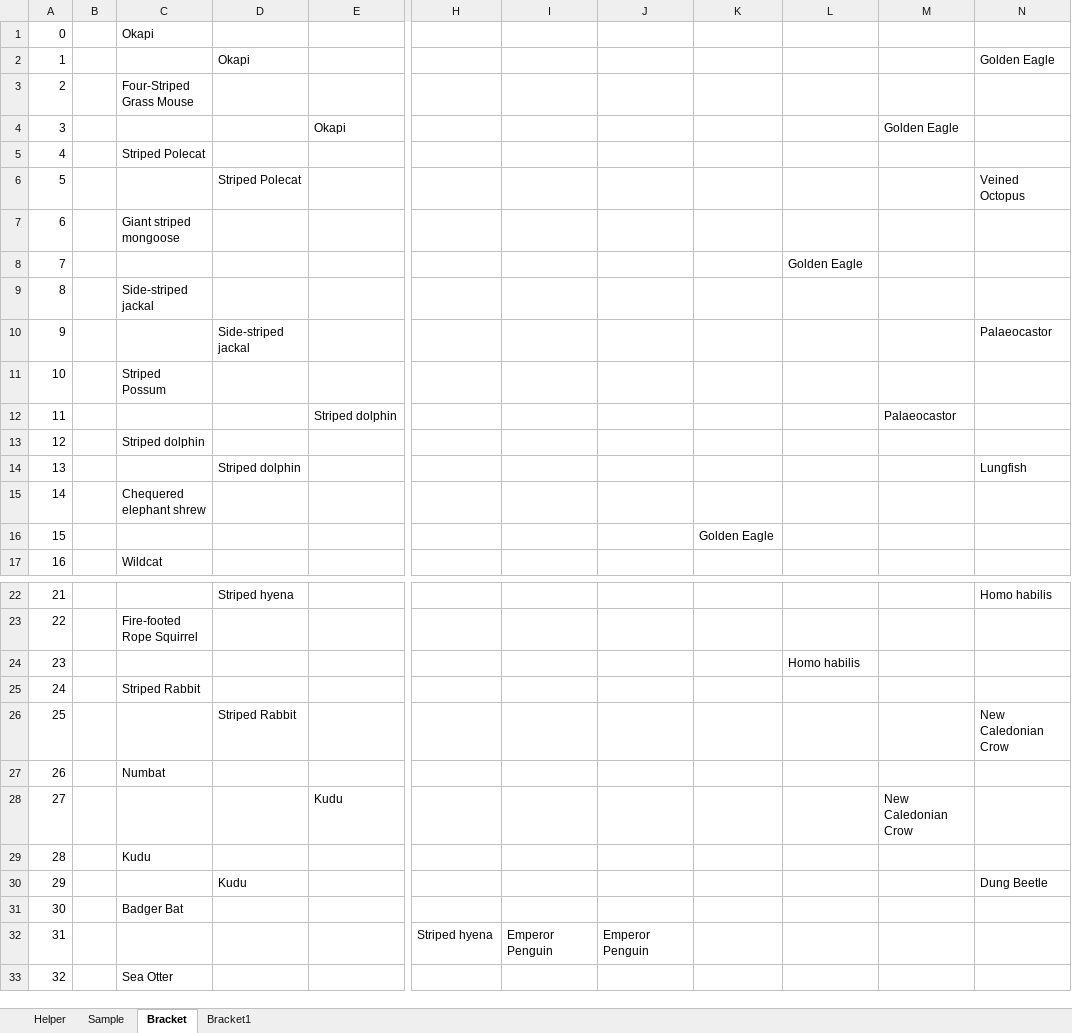
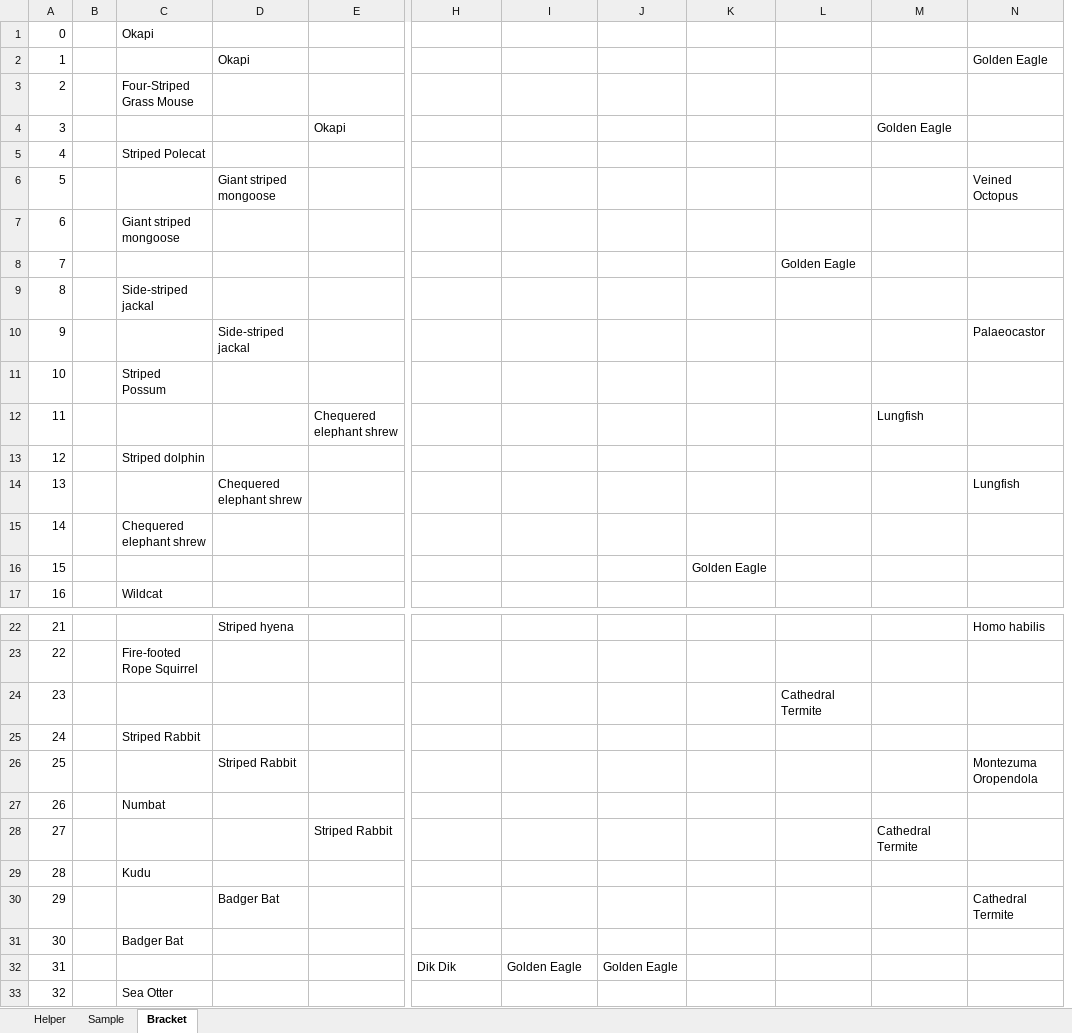
Before and after one commit to kas2332/Mam, an Excel workbook: Resources/Bracket.xlsx, sheet Bracket, drawn as a sheet; only a part is shown, gaps mark what is left out; values as stored, in another font and other column widths than the file's, no borders; removed rows and columns are numbered as before the commit, all else as after; the diff covers the shown part only; the diff names each change by its address in the sheet, - before the commit and + after, or states it on an @@ line.

```diff
--- a/Resources/Bracket.xlsx (sheet Bracket)
+++ b/Resources/Bracket.xlsx (sheet Bracket)
-sheet tab: Bracket1
-column J, row 32: Emperor Penguin
+column K, row 16: Golden Eagle
-D6: Striped Polecat
+D6: Giant striped mongoose
-E12: Striped dolphin
+E12: Chequered elephant shrew
-M12: Palaeocastor
+M12: Lungfish
-D14: Striped dolphin
+D14: Chequered elephant shrew
-J16: Golden Eagle
+J16: (empty)
-L24: Homo habilis
+L24: Cathedral Termite
-N26: New Caledonian Crow
+N26: Montezuma Oropendola
-E28: Kudu
+E28: Striped Rabbit
-M28: New Caledonian Crow
+M28: Cathedral Termite
-D30: Kudu
+D30: Badger Bat
-N30: Dung Beetle
+N30: Cathedral Termite
-H32: Striped hyena
+H32: Dik Dik
-I32: Emperor Penguin
+I32: Golden Eagle
-J32: (empty)
+J32: Golden Eagle
```
Also changed, not shown: 7 edited cells elsewhere in this sheet, formulas that keep their value, 11 other files.
